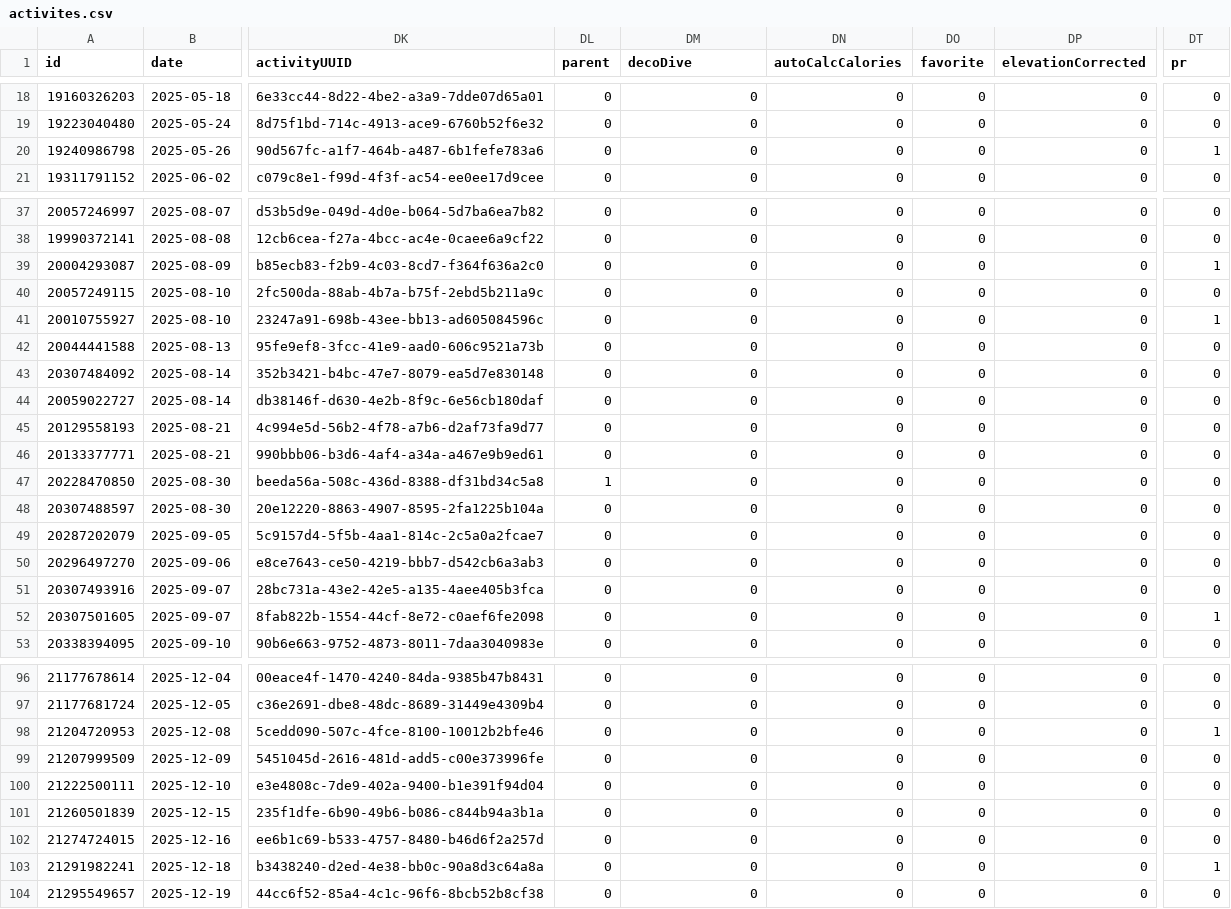
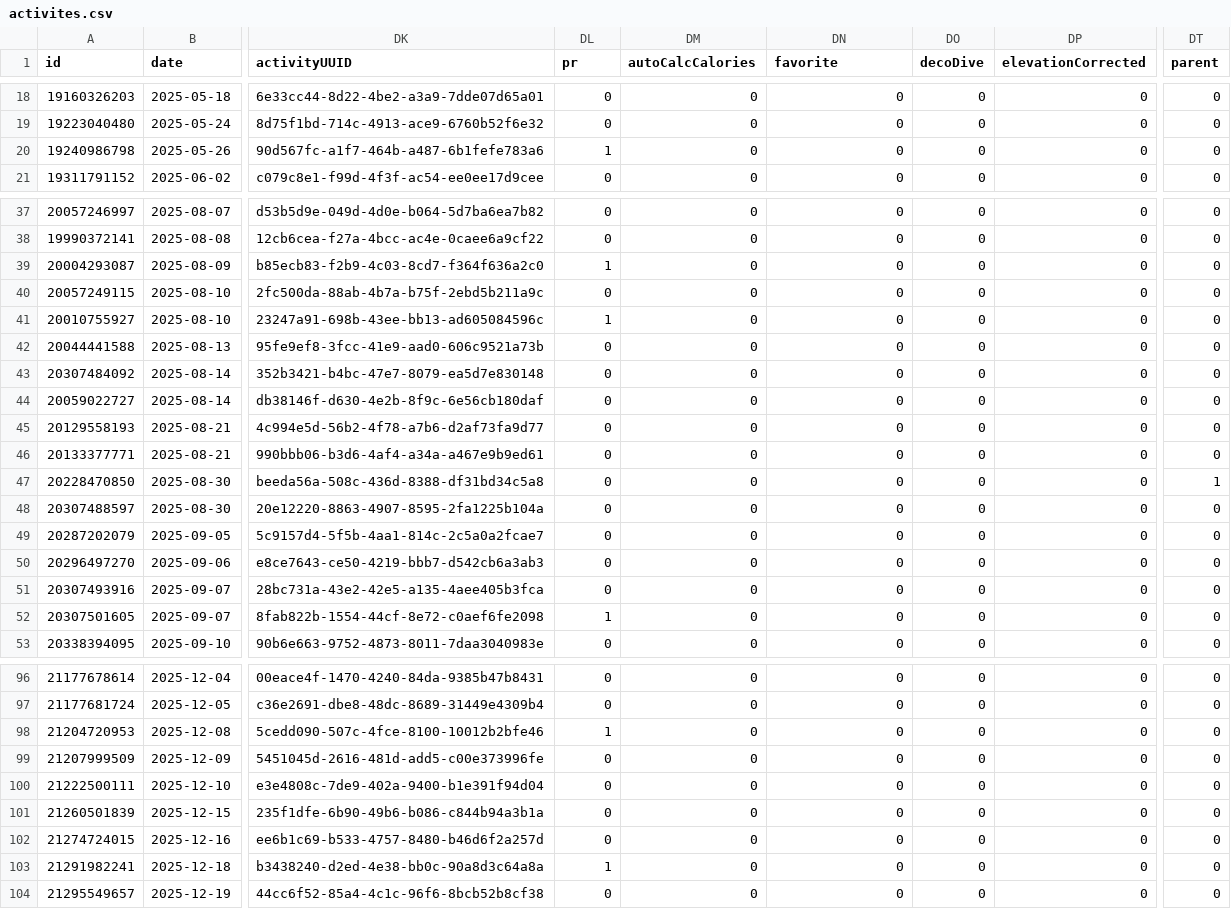
Before and after one commit to nicolasmahut-ui/garmin-data-frere, a CSV file: activites.csv, drawn as a sheet; only a part is shown, gaps mark what is left out; the diff covers the shown part only; the diff names each change by its address in the sheet, - before the commit and + after, or states it on an @@ line.

Commit message:
activites 2026-08-13 18:00

```diff
--- a/activites.csv
+++ b/activites.csv
-DL1: parent
+DL1: pr
-DM1: decoDive
+DM1: autoCalcCalories
-DN1: autoCalcCalories
+DN1: favorite
-DO1: favorite
+DO1: decoDive
-DT1: pr
+DT1: parent
-DL20 (pr): 0
+DL20 (pr): 1
-DT20 (parent): 1
+DT20 (parent): 0
-DL39 (pr): 0
+DL39 (pr): 1
-DT39 (parent): 1
+DT39 (parent): 0
-DL41 (pr): 0
+DL41 (pr): 1
-DT41 (parent): 1
+DT41 (parent): 0
-DL47 (pr): 1
+DL47 (pr): 0
-DT47 (parent): 0
+DT47 (parent): 1
-DL52 (pr): 0
+DL52 (pr): 1
-DT52 (parent): 1
+DT52 (parent): 0
-DL98 (pr): 0
+DL98 (pr): 1
-DT98 (parent): 1
+DT98 (parent): 0
-DL103 (pr): 0
+DL103 (pr): 1
-DT103 (parent): 1
+DT103 (parent): 0
```
Also changed, not shown: 12 edited cells elsewhere in this file.
